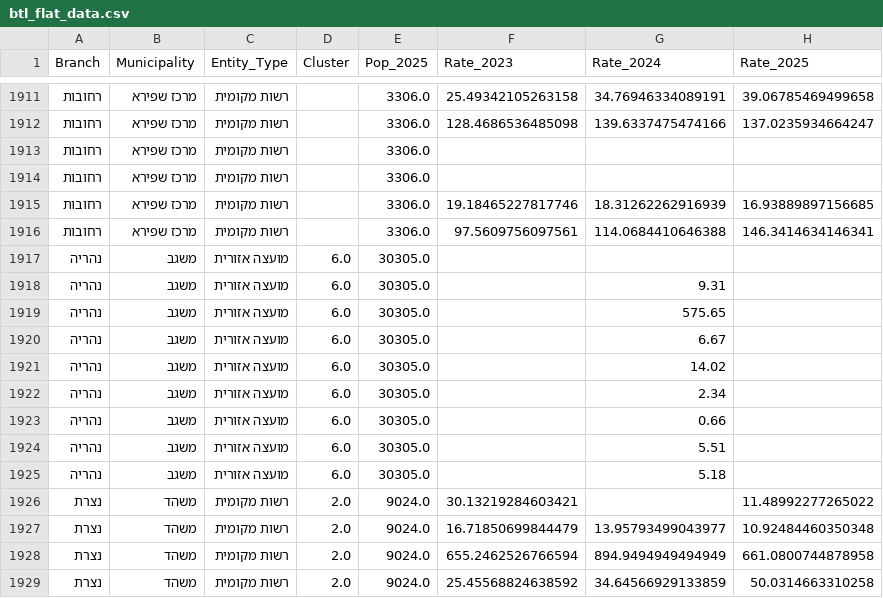
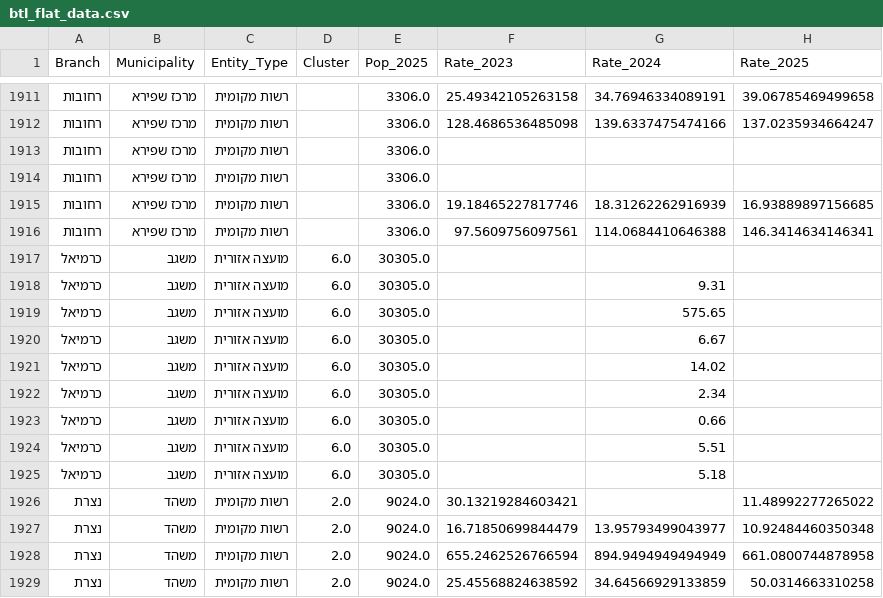
Before and after one commit to AVI1840/dashboard-gamlaut, a CSV file: public/btl_flat_data.csv, drawn as a sheet; only a part is shown, gaps mark what is left out; the diff names each change by its address in the sheet, - before the commit and + after, or states it on an @@ line.

Commit message:
Fix: משגב regional council moved from נהריה to כרמיאל branch

```diff
--- a/public/btl_flat_data.csv
+++ b/public/btl_flat_data.csv
-A1917:A1925 (Branch): נהריה
+A1917:A1925 (Branch): כרמיאל
```
Also changed, not shown: 54 other files.
